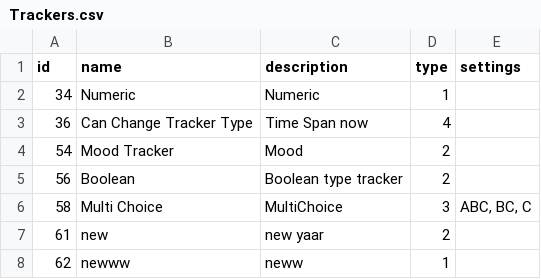
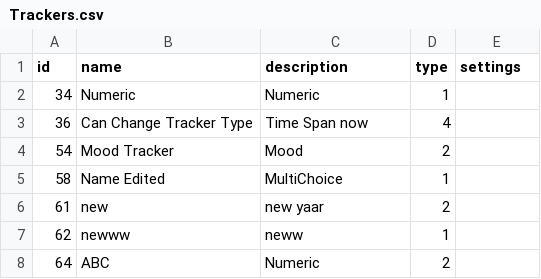
Before and after one commit to ShagunDwivedi/TrackOnToo, a CSV file: backend/static/Trackers.csv, drawn as a sheet.

```diff
--- a/backend/static/Trackers.csv
+++ b/backend/static/Trackers.csv
@@ -4,5 +4,5 @@ id,name,description,type,settings
 54,Mood Tracker,Mood ,2,
-56,Boolean,Boolean type tracker,2,
-58,Multi Choice,MultiChoice,3,"ABC,  BC,  C"
+58,Name Edited,MultiChoice,1,
 61,new,new yaar,2,
 62,newww,neww,1,
+64,ABC,Numeric,2,
```
Also changed, not shown: 13 other files.
